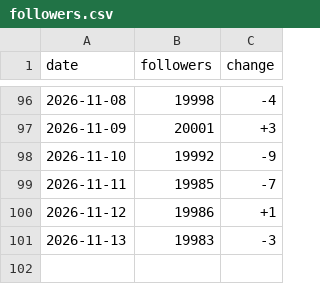
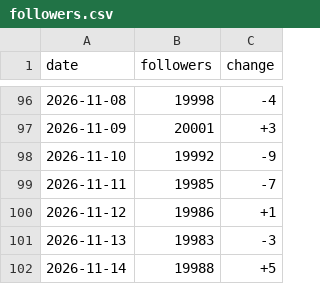
Before and after one commit to harryfoto/threads-follower-tracker, a CSV file: data/followers.csv, drawn as a sheet; only a part is shown, gaps mark what is left out; the diff names each change by its address in the sheet, - before the commit and + after, or states it on an @@ line.

```diff
--- a/data/followers.csv
+++ b/data/followers.csv
+row 102: 2026-11-14 | 19988 | +5
```
